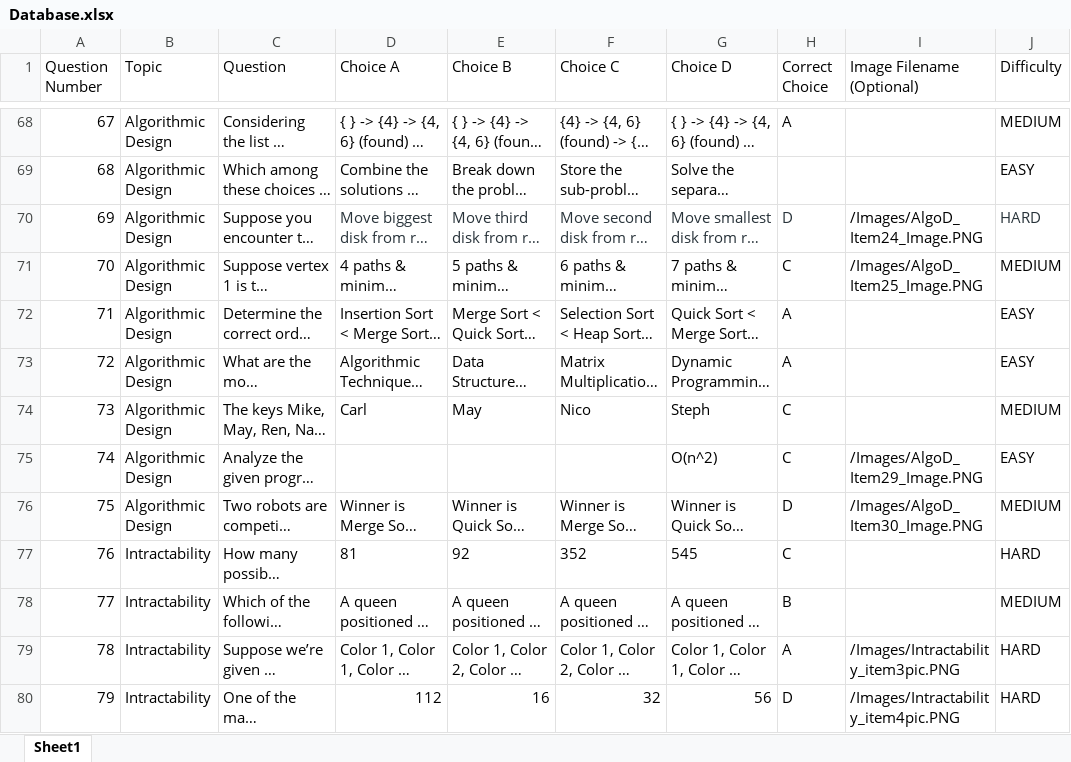
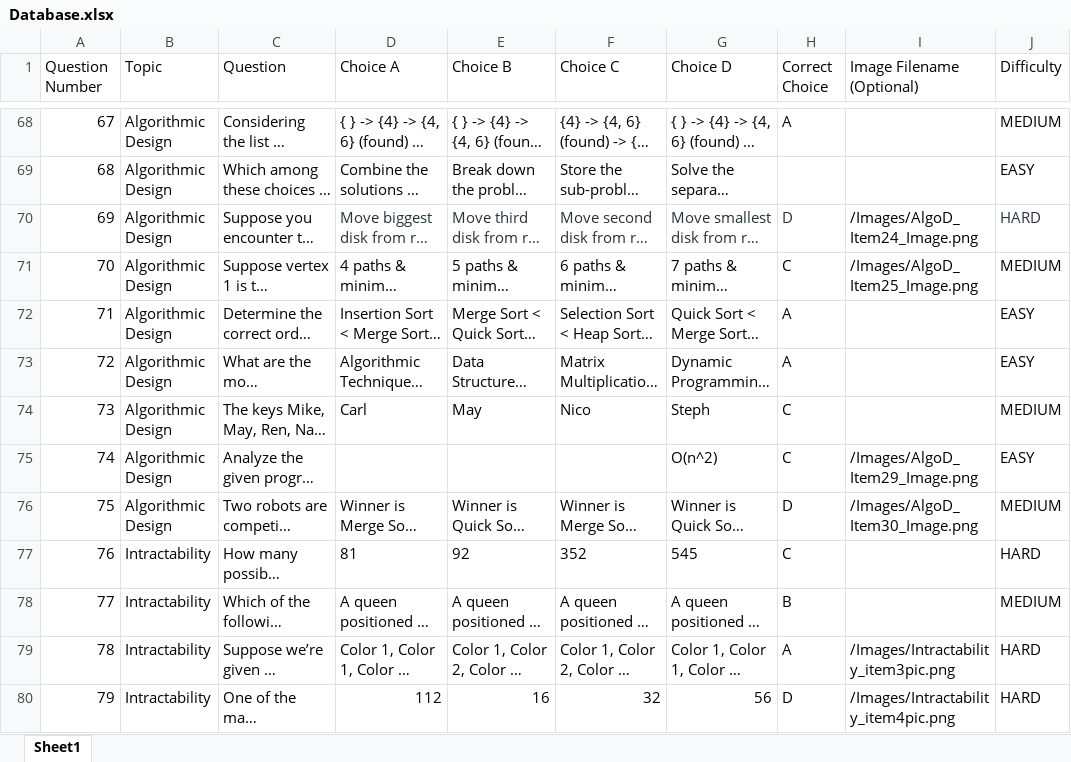
Before and after one commit to nadelacruz/game-database, an Excel workbook: Database.xlsx, sheet Sheet1, drawn as a sheet; only a part is shown, gaps mark what is left out; long unchanged cells end in …; values as stored, in another font and other column widths than the file's, no borders; charts and pictures not drawn; the diff covers the shown part only; the diff names each change by its address in the sheet, - before the commit and + after, or states it on an @@ line.

```diff
--- a/Database.xlsx (sheet Sheet1)
+++ b/Database.xlsx (sheet Sheet1)
-I70 (Image Filename (Optional)): /Images/AlgoD_Item24_Image.PNG
+I70 (Image Filename (Optional)): /Images/AlgoD_Item24_Image.png
-I71 (Image Filename (Optional)): /Images/AlgoD_Item25_Image.PNG
+I71 (Image Filename (Optional)): /Images/AlgoD_Item25_Image.png
-I75 (Image Filename (Optional)): /Images/AlgoD_Item29_Image.PNG
+I75 (Image Filename (Optional)): /Images/AlgoD_Item29_Image.png
-I76 (Image Filename (Optional)): /Images/AlgoD_Item30_Image.PNG
+I76 (Image Filename (Optional)): /Images/AlgoD_Item30_Image.png
-I79 (Image Filename (Optional)): /Images/Intractability_item3pic.PNG
+I79 (Image Filename (Optional)): /Images/Intractability_item3pic.png
-I80 (Image Filename (Optional)): /Images/Intractability_item4pic.PNG
+I80 (Image Filename (Optional)): /Images/Intractability_item4pic.png
```
Also changed, not shown: 15 added rows and 15 edited cells elsewhere in this sheet, charts or pictures, 4 other files.
